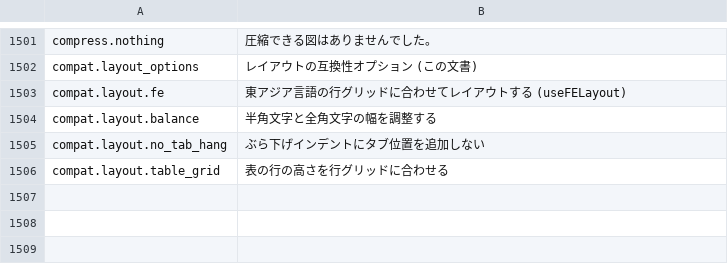
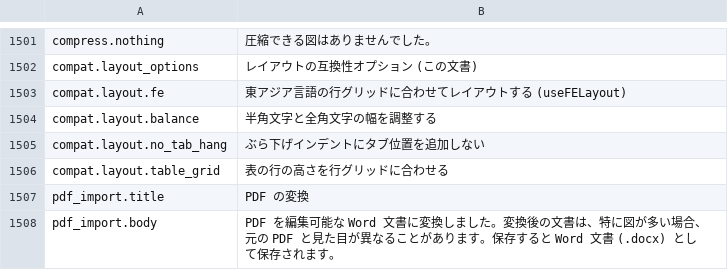
Before and after one commit to jade-rs/jade-office, a TSV file: crates/jade-gpui-app/i18n/ja.tsv, drawn as a sheet; only a part is shown, gaps mark what is left out.

```diff
--- a/crates/jade-gpui-app/i18n/ja.tsv
+++ b/crates/jade-gpui-app/i18n/ja.tsv
@@ -1506 +1506,3 @@ compat.layout.no_tab_hang	ぶら下げインデントにタブ位置を追加し
 compat.layout.table_grid	表の行の高さを行グリッドに合わせる
+pdf_import.title	PDF の変換
+pdf_import.body	PDF を編集可能な Word 文書に変換しました。変換後の文書は、特に図が多い場合、元の PDF と見た目が異なることがあります。保存すると Word 文書 (.docx) として保存されます。
```
Also changed, not shown: crates/jade-gpui-app/i18n/en.tsv, 6 other files.
